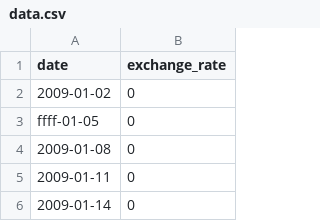
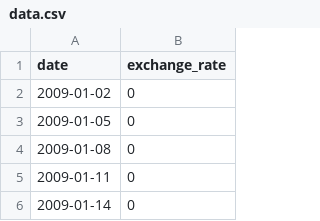
Before and after one commit to G3n-Avocato/cpp02, a CSV file: M09/ex00/data.csv, drawn as a sheet; only a part is shown.

```diff
--- a/M09/ex00/data.csv
+++ b/M09/ex00/data.csv
@@ -2,3 +2,3 @@ date,exchange_rate
 2009-01-02,0
-ffff-01-05,0
+2009-01-05,0
 2009-01-08,0
```
Also changed, not shown: 4 other files.
